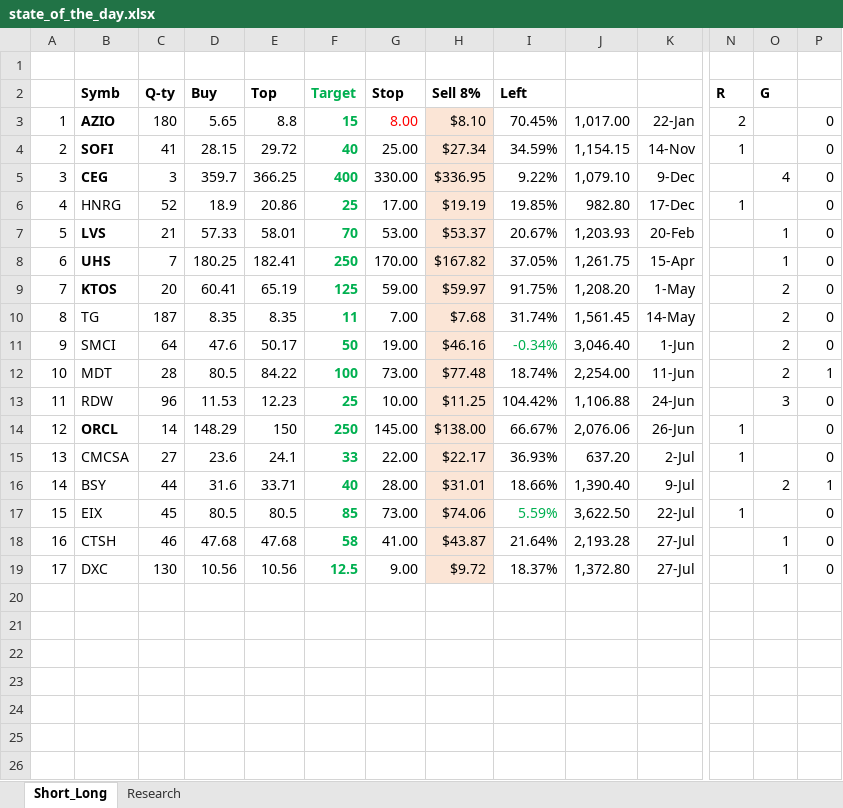
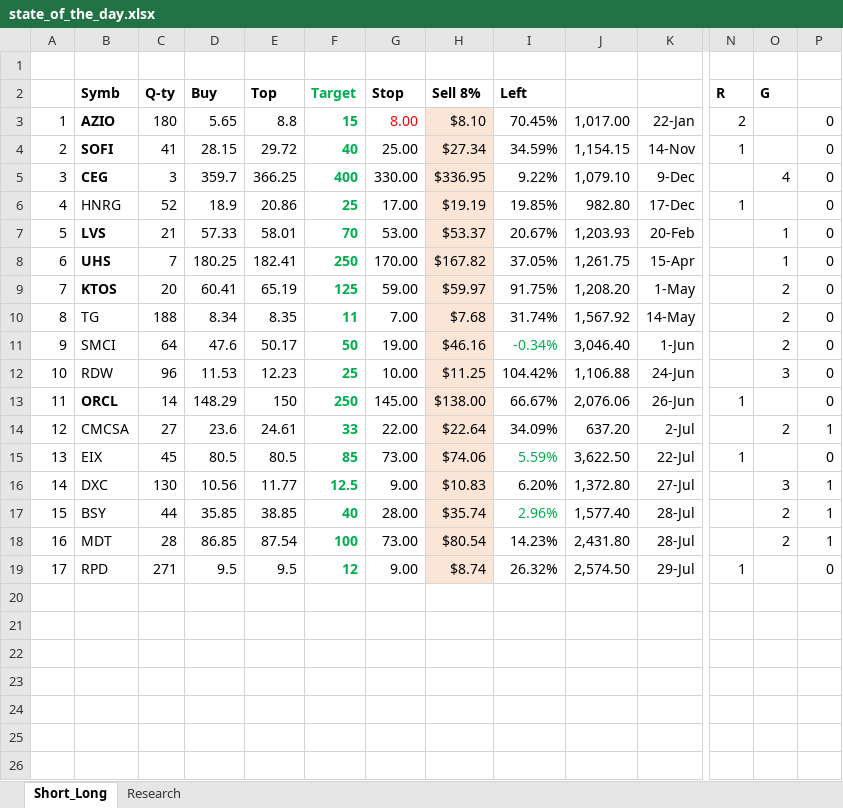
Before and after one commit to bilyky/AnalyzeFinData, an Excel workbook: state_of_the_day.xlsx, sheet Short_Long, drawn as a sheet; only a part is shown, gaps mark what is left out; values as stored, in another font and other column widths than the file's, no borders; removed rows and columns are numbered as before the commit, all else as after; rows hold the shown columns only; the diff covers the shown part only; the diff names each change by its address in the sheet, - before the commit and + after, or states it on an @@ line.

```diff
--- a/state_of_the_day.xlsx (sheet Short_Long)
+++ b/state_of_the_day.xlsx (sheet Short_Long)
-C10 (Q-ty): 187
+C10 (Q-ty): 188
-D10 (Buy): 8.35
+D10 (Buy): 8.34
-J10: 1,561.45
+J10: 1,567.92
-row 12: 10 | MDT | 28 | 80.5 | 84.22 | 100 | 73.00 | $77.48 | 18.74% | 2,254.00 | 11-Jun |  | 2 | 1
-A12: 11
+A12: 10
-A13: 12
+A13: 11
-A14: 13
+A14: 12
-E14 (Top): 24.1
+E14 (Top): 24.61
-H14 (Sell 8%): $22.17
+H14 (Sell 8%): $22.64
-I14 (Left): 36.93%
+I14 (Left): 34.09%
-N14 (R): 1
+N14 (R): (empty)
-O14 (G): (empty)
+O14 (G): 2
-P14: 0
+P14: 1
-row 16: 14 | BSY | 44 | 31.6 | 33.71 | 40 | 28.00 | $31.01 | 18.66% | 1,390.40 | 9-Jul |  | 2 | 1
-A15: 15
+A15: 13
-row 18: 16 | CTSH | 46 | 47.68 | 47.68 | 58 | 41.00 | $43.87 | 21.64% | 2,193.28 | 27-Jul |  | 1 | 0
-A16: 17
+A16: 14
-E16 (Top): 10.56
+E16 (Top): 11.77
-H16 (Sell 8%): $9.72
+H16 (Sell 8%): $10.83
-I16 (Left): 18.37%
+I16 (Left): 6.20%
-O16 (G): 1
+O16 (G): 3
-P16: 0
+P16: 1
+row 17: 15 | BSY | 44 | 35.85 | 38.85 | 40 | 28.00 | $35.74 | 2.96% | 1,577.40 | 28-Jul |  | 2 | 1
+row 18: 16 | MDT | 28 | 86.85 | 87.54 | 100 | 73.00 | $80.54 | 14.23% | 2,431.80 | 28-Jul |  | 2 | 1
+row 19: 17 | RPD | 271 | 9.5 | 9.5 | 12 | 9.00 | $8.74 | 26.32% | 2,574.50 | 29-Jul | 1 |  | 0
```
Also changed, not shown: 2 added rows, 2 removed rows, 27 edited cells and cell formats elsewhere in this sheet, sheet Research, formulas that keep their value, 14 other files.
